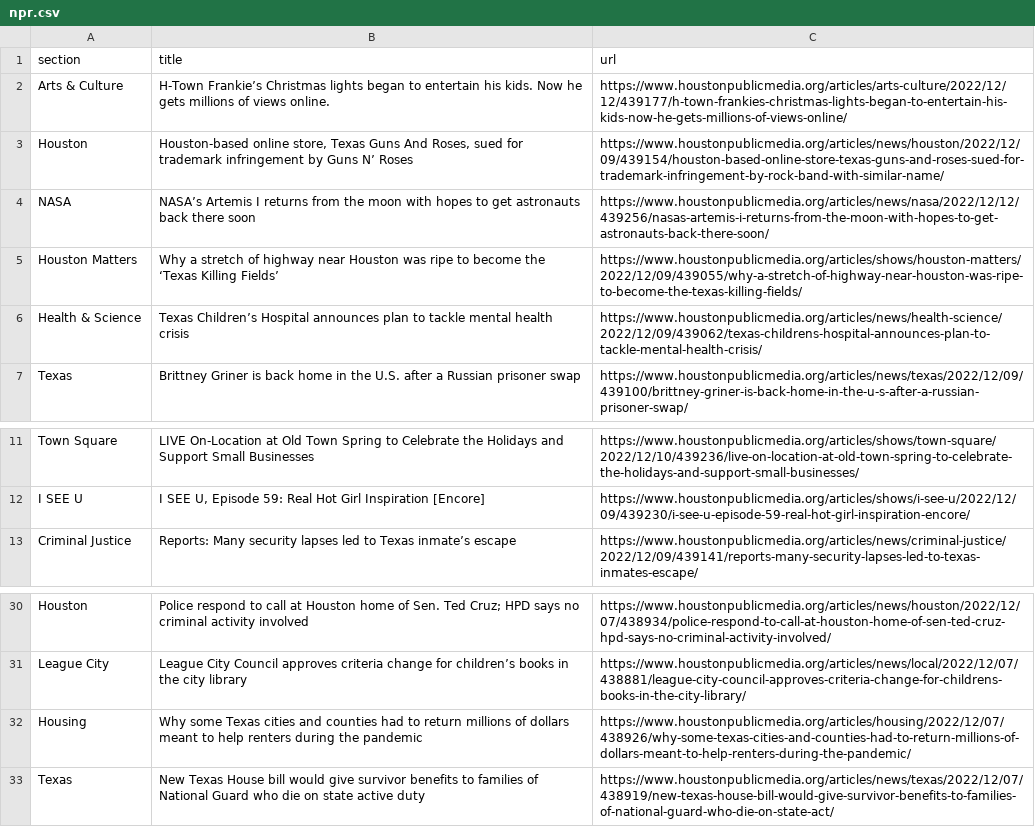
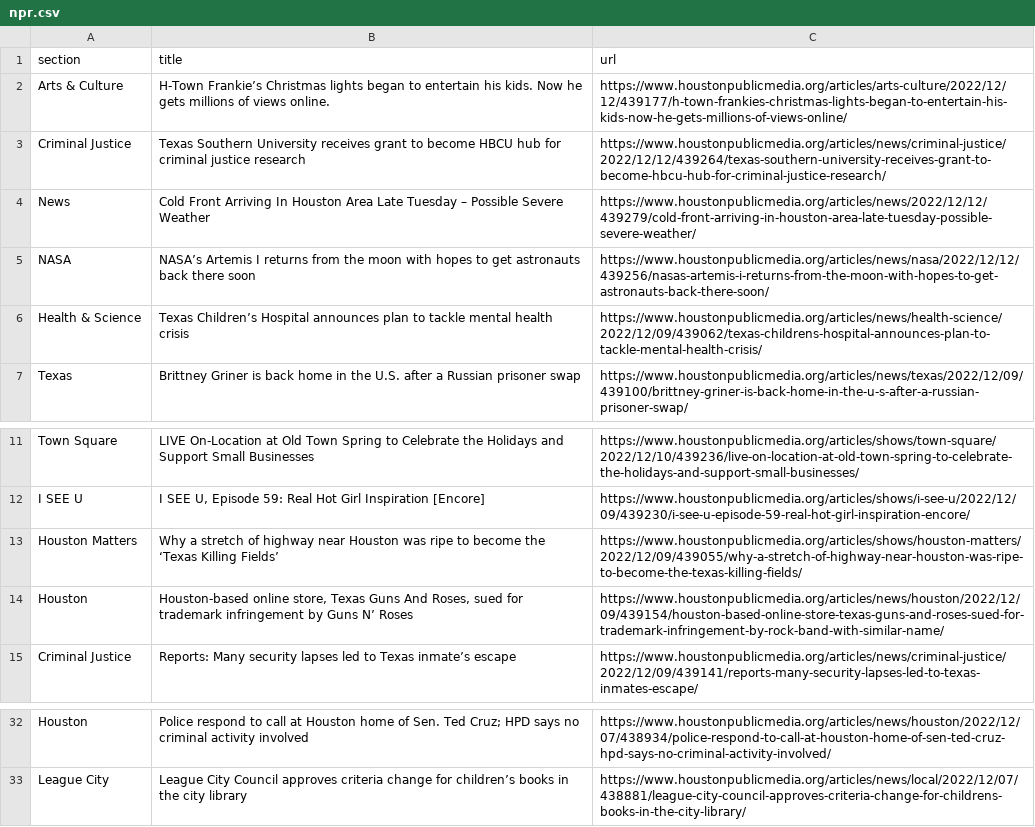
Before and after one commit to js5966/auto_run, a CSV file: npr.csv, drawn as a sheet; only a part is shown, gaps mark what is left out.

```diff
--- a/npr.csv
+++ b/npr.csv
@@ -2,5 +2,5 @@ section,title,url
 Arts & Culture,H-Town Frankie’s Christmas lights began to entertain his kids. Now he gets millions of views online.,https://www.houstonpublicmedia.org/articles/arts-culture/2022/12/12/439177/h-town-frankies-christmas-lights-began-to-entertain-his-kids-now-he-gets-millions-of-views-online/
-Houston,"Houston-based online store, Texas Guns And Roses, sued for trademark infringement by Guns N’ Roses",https://www.houstonpublicmedia.org/articles/news/houston/2022/12/09/439154/houston-based-online-store-texas-guns-and-roses-sued-for-trademark-infringement-by-rock-band-with-similar-name/
+Criminal Justice,Texas Southern University receives grant to become HBCU hub for criminal justice research,https://www.houstonpublicmedia.org/articles/news/criminal-justice/2022/12/12/439264/texas-southern-university-receives-grant-to-become-hbcu-hub-for-criminal-justice-research/
+News,Cold Front Arriving In Houston Area Late Tuesday – Possible Severe Weather,https://www.houstonpublicmedia.org/articles/news/2022/12/12/439279/cold-front-arriving-in-houston-area-late-tuesday-possible-severe-weather/
 NASA,NASA’s Artemis I returns from the moon with hopes to get astronauts back there soon,https://www.houstonpublicmedia.org/articles/news/nasa/2022/12/12/439256/nasas-artemis-i-returns-from-the-moon-with-hopes-to-get-astronauts-back-there-soon/
-Houston Matters,Why a stretch of highway near Houston was ripe to become the ‘Texas Killing Fields’,https://www.houstonpublicmedia.org/articles/shows/houston-matters/2022/12/09/439055/why-a-stretch-of-highway-near-houston-was-ripe-to-become-the-texas-killing-fields/
 Health & Science,Texas Children’s Hospital announces plan to tackle mental health crisis,https://www.houstonpublicmedia.org/articles/news/health-science/2022/12/09/439062/texas-childrens-hospital-announces-plan-to-tackle-mental-health-crisis/
@@ -12,2 +12,4 @@ Town Square,LIVE On-Location at Old Town Spring to Celebrate the Holidays and Su
 I SEE U ,"I SEE U, Episode 59: Real Hot Girl Inspiration [Encore]",https://www.houstonpublicmedia.org/articles/shows/i-see-u/2022/12/09/439230/i-see-u-episode-59-real-hot-girl-inspiration-encore/
+Houston Matters,Why a stretch of highway near Houston was ripe to become the ‘Texas Killing Fields’,https://www.houstonpublicmedia.org/articles/shows/houston-matters/2022/12/09/439055/why-a-stretch-of-highway-near-houston-was-ripe-to-become-the-texas-killing-fields/
+Houston,"Houston-based online store, Texas Guns And Roses, sued for trademark infringement by Guns N’ Roses",https://www.houstonpublicmedia.org/articles/news/houston/2022/12/09/439154/houston-based-online-store-texas-guns-and-roses-sued-for-trademark-infringement-by-rock-band-with-similar-name/
 Criminal Justice,Reports: Many security lapses led to Texas inmate’s escape,https://www.houstonpublicmedia.org/articles/news/criminal-justice/2022/12/09/439141/reports-many-security-lapses-led-to-texas-inmates-escape/
@@ -31,3 +33 @@ Houston,Police respond to call at Houston home of Sen. Ted Cruz; HPD says no cri
 League City,League City Council approves criteria change for children’s books in the city library,https://www.houstonpublicmedia.org/articles/news/local/2022/12/07/438881/league-city-council-approves-criteria-change-for-childrens-books-in-the-city-library/
-Housing,Why some Texas cities and counties had to return millions of dollars meant to help renters during the pandemic,https://www.houstonpublicmedia.org/articles/housing/2022/12/07/438926/why-some-texas-cities-and-counties-had-to-return-millions-of-dollars-meant-to-help-renters-during-the-pandemic/
-Texas,New Texas House bill would give survivor benefits to families of National Guard who die on state active duty,https://www.houstonpublicmedia.org/articles/news/texas/2022/12/07/438919/new-texas-house-bill-would-give-survivor-benefits-to-families-of-national-guard-who-die-on-state-act/
```
